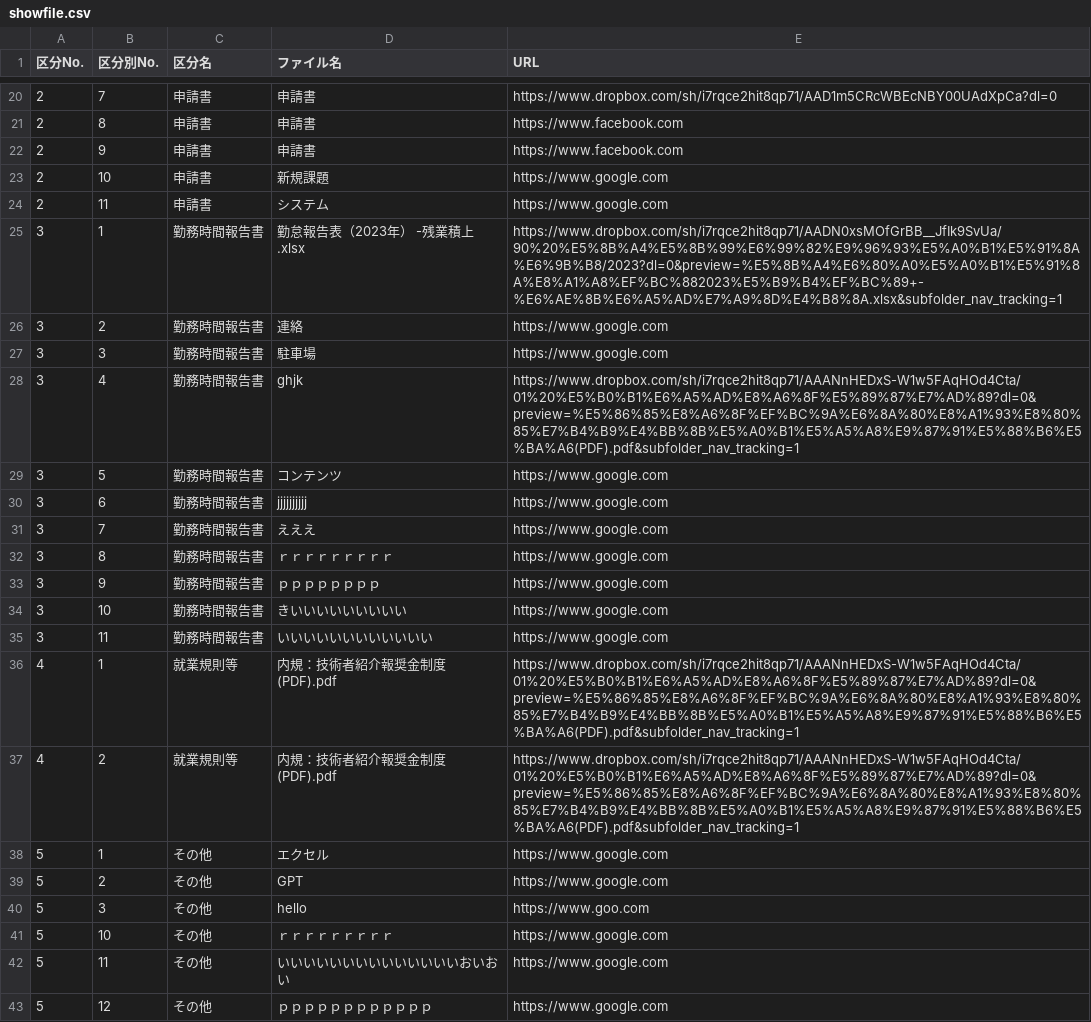
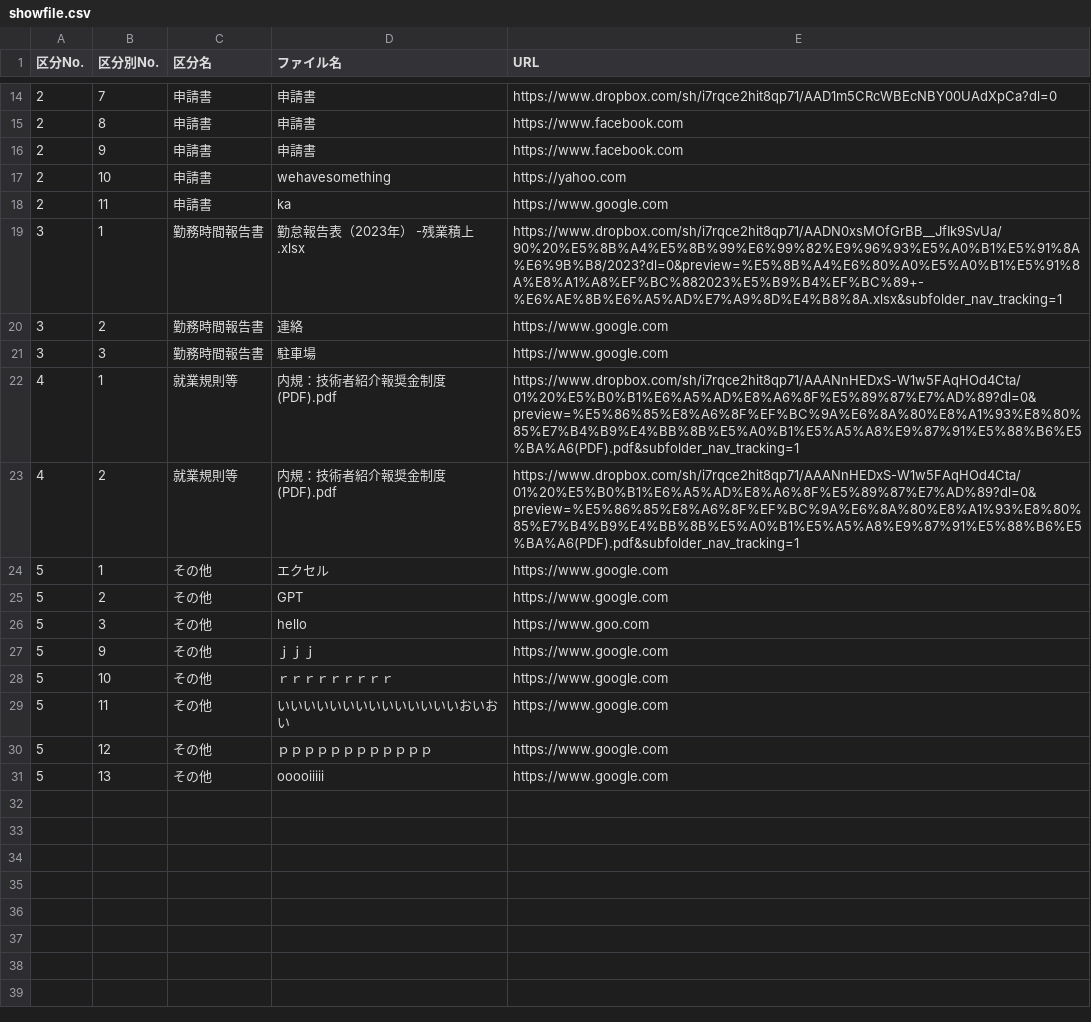
Before and after one commit to shotarohifumi/homepage, a CSV file: showfile.csv, drawn as a sheet; only a part is shown, gaps mark what is left out; the diff covers the shown part only.

```diff
--- a/showfile.csv
+++ b/showfile.csv
@@ -22,4 +16,4 @@
 2,9,申請書,申請書,https://www.facebook.com
-2,10,申請書,新規課題,https://www.google.com
-2,11,申請書,システム,https://www.google.com
+2,10,申請書,wehavesomething,https://yahoo.com
+2,11,申請書,ka,https://www.google.com
 3,1,勤務時間報告書,勤怠報告表（2023年） -残業積上.xlsx,https://www.dropbox.com/sh/i7rqce2hit8qp71/AADN0xsMOfGrBB__JfIk9SvUa/90%20%E5%8B%A4%E5%8B%99%E6%99%82%E9%96%93%E5%A0%B1%E5%91%8A%E6%9B%B8/2023?dl=0&preview=%E5%8B%A4%E6%80%A0%E5%A0%B1%E5%91%8A%E8%A1%A8%EF%BC%882023%E5%B9%B4%EF%BC%89+-%E6%AE%8B%E6%A5%AD%E7%A9%8D%E4%B8%8A.xlsx&subfolder_nav_tracking=1
@@ -27,10 +21,2 @@
 3,3,勤務時間報告書,駐車場,https://www.google.com
-3,4,勤務時間報告書,ghjk,https://www.dropbox.com/sh/i7rqce2hit8qp71/AAANnHEDxS-W1w5FAqHOd4Cta/01%20%E5%B0%B1%E6%A5%AD%E8%A6%8F%E5%89%87%E7%AD%89?dl=0&preview=%E5%86%85%E8%A6%8F%EF%BC%9A%E6%8A%80%E8%A1%93%E8%80%85%E7%B4%B9%E4%BB%8B%E5%A0%B1%E5%A5%A8%E9%87%91%E5%88%B6%E5%BA%A6(PDF).pdf&subfolder_nav_tracking=1
-3,5,勤務時間報告書,コンテンツ,https://www.google.com
-3,6,勤務時間報告書,jjjjjjjjjj,https://www.google.com
-3,7,勤務時間報告書,えええ,https://www.google.com
-3,8,勤務時間報告書,ｒｒｒｒｒｒｒｒｒ,https://www.google.com
-3,9,勤務時間報告書,ｐｐｐｐｐｐｐｐ,https://www.google.com
-3,10,勤務時間報告書,きいいいいいいいいい,https://www.google.com
-3,11,勤務時間報告書,いいいいいいいいいいいい,https://www.google.com
 4,1,就業規則等,内規：技術者紹介報奨金制度(PDF).pdf,https://www.dropbox.com/sh/i7rqce2hit8qp71/AAANnHEDxS-W1w5FAqHOd4Cta/01%20%E5%B0%B1%E6%A5%AD%E8%A6%8F%E5%89%87%E7%AD%89?dl=0&preview=%E5%86%85%E8%A6%8F%EF%BC%9A%E6%8A%80%E8%A1%93%E8%80%85%E7%B4%B9%E4%BB%8B%E5%A0%B1%E5%A5%A8%E9%87%91%E5%88%B6%E5%BA%A6(PDF).pdf&subfolder_nav_tracking=1
@@ -40,2 +26,3 @@
 5,3,その他,hello,https://www.goo.com
+5,9,その他,ｊｊｊ,https://www.google.com
 5,10,その他,ｒｒｒｒｒｒｒｒｒ,https://www.google.com
@@ -43 +30,2 @@
 5,12,その他,ｐｐｐｐｐｐｐｐｐｐｐｐ,https://www.google.com
+5,13,その他,ooooiiiii,https://www.google.com
```
Also changed, not shown: 6 removed rows and 1 edited cell elsewhere in this file, 1 other file.
